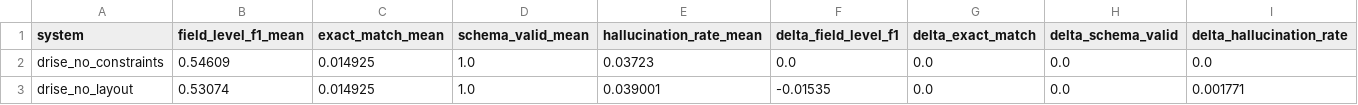
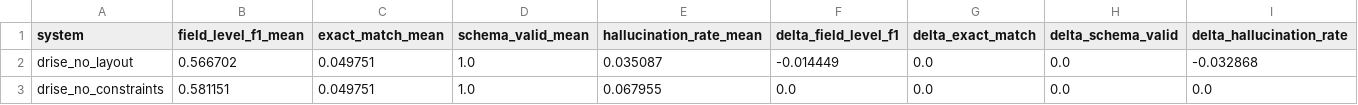
Before and after one commit to purvanshh/DRISE-experiments, a CSV file: experiments/results/ablation_summary.csv, drawn as a sheet.

```diff
--- a/experiments/results/ablation_summary.csv
+++ b/experiments/results/ablation_summary.csv
@@ -1,3 +1,3 @@
 system,field_level_f1_mean,exact_match_mean,schema_valid_mean,hallucination_rate_mean,delta_field_level_f1,delta_exact_match,delta_schema_valid,delta_hallucination_rate
-drise_no_constraints,0.54609,0.014925,1.0,0.03723,0.0,0.0,0.0,0.0
-drise_no_layout,0.53074,0.014925,1.0,0.039001,-0.01535,0.0,0.0,0.001771
+drise_no_layout,0.566702,0.049751,1.0,0.035087,-0.014449,0.0,0.0,-0.032868
+drise_no_constraints,0.581151,0.049751,1.0,0.067955,0.0,0.0,0.0,0.0
```
Also changed, not shown: experiments/results/summary.csv, 16 other files.
